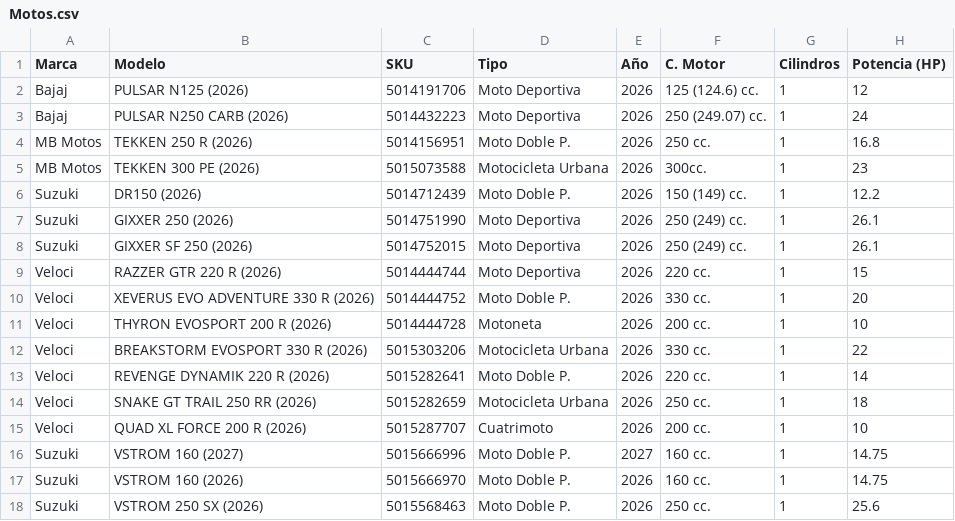
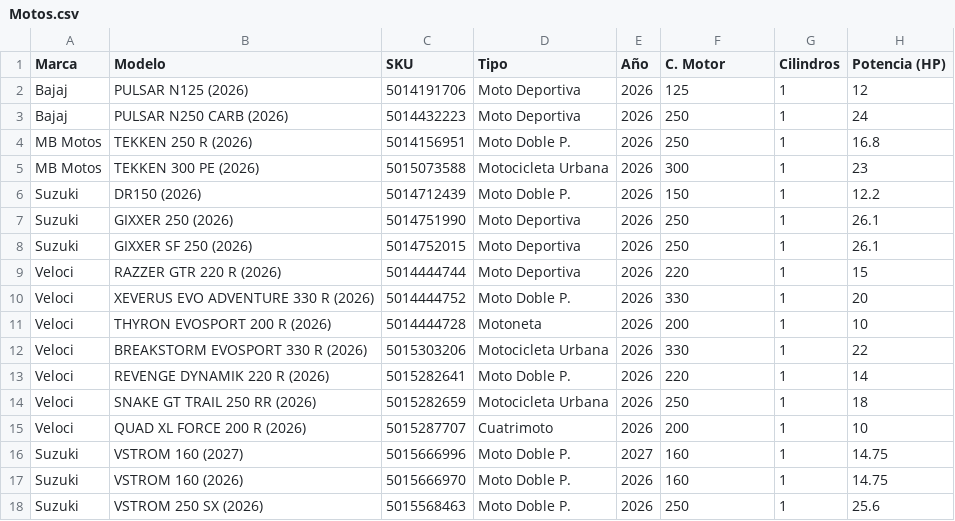
Before and after one commit to Tzekelkan852/SUB-Motos-Publico, a CSV file: Motos.csv, drawn as a sheet; only a part is shown; the diff names each change by its address in the sheet, - before the commit and + after, or states it on an @@ line.

```diff
--- a/Motos.csv
+++ b/Motos.csv
-F2 (C. Motor): 125 (124.6) cc.
+F2 (C. Motor): 125
-F3 (C. Motor): 250 (249.07) cc.
+F3 (C. Motor): 250
-F4 (C. Motor): 250 cc.
+F4 (C. Motor): 250
-F5 (C. Motor): 300cc.
+F5 (C. Motor): 300
-F6 (C. Motor): 150 (149) cc.
+F6 (C. Motor): 150
-F7:F8 (C. Motor): 250 (249) cc.
+F7:F8 (C. Motor): 250
-F9 (C. Motor): 220 cc.
+F9 (C. Motor): 220
-F10 (C. Motor): 330 cc.
+F10 (C. Motor): 330
-F11 (C. Motor): 200 cc.
+F11 (C. Motor): 200
-F12 (C. Motor): 330 cc.
+F12 (C. Motor): 330
-F13 (C. Motor): 220 cc.
+F13 (C. Motor): 220
-F14 (C. Motor): 250 cc.
+F14 (C. Motor): 250
-F15 (C. Motor): 200 cc.
+F15 (C. Motor): 200
-F16:F17 (C. Motor): 160 cc.
+F16:F17 (C. Motor): 160
-F18 (C. Motor): 250 cc.
+F18 (C. Motor): 250
```
Also changed, not shown: 2 other files.
